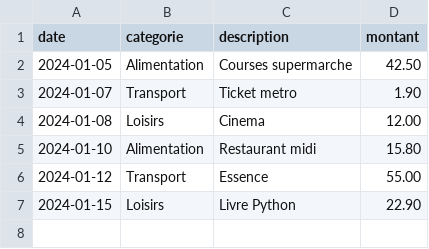
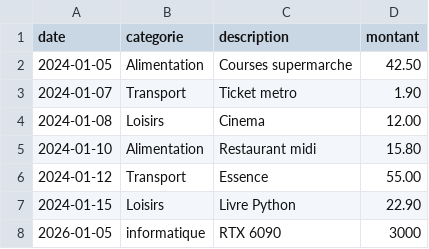
Before and after one commit to BonkingoDaniel006/TP-GROUPE, a CSV file: depenses.csv, drawn as a sheet; the diff names each change by its address in the sheet, - before the commit and + after, or states it on an @@ line.

```diff
--- a/depenses.csv
+++ b/depenses.csv
+row 8: 2026-01-05 | informatique | RTX 6090 | 3000
```
Also changed, not shown: 1 other file.
